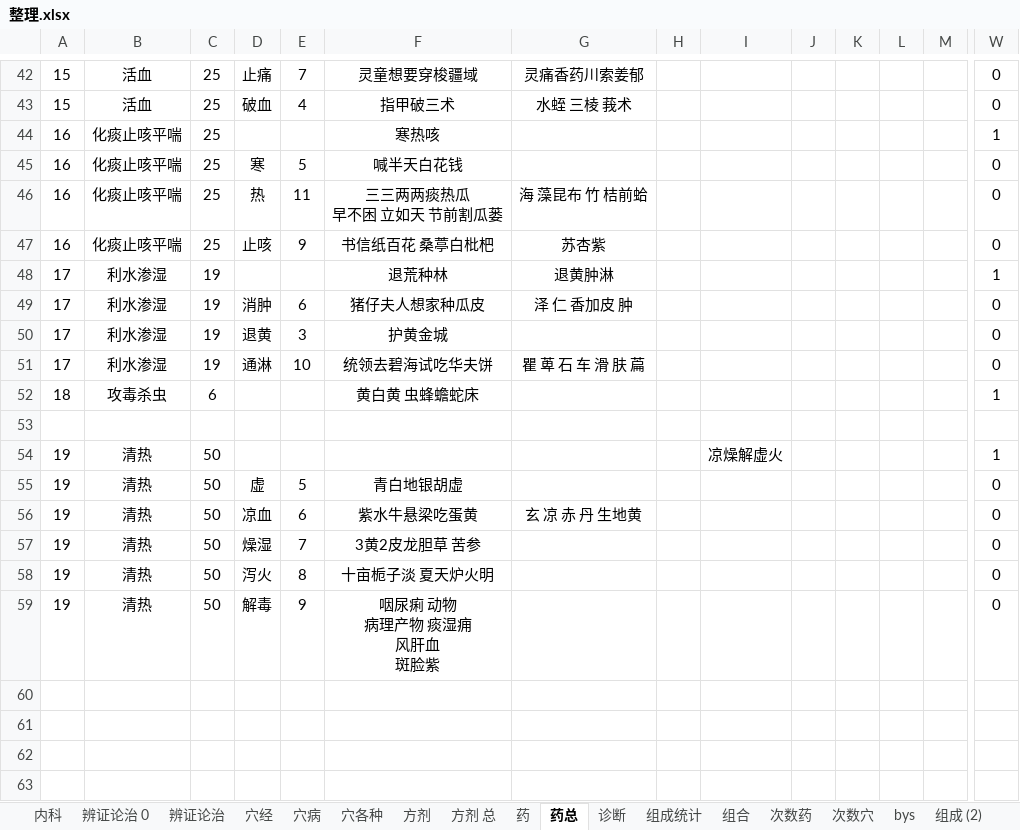
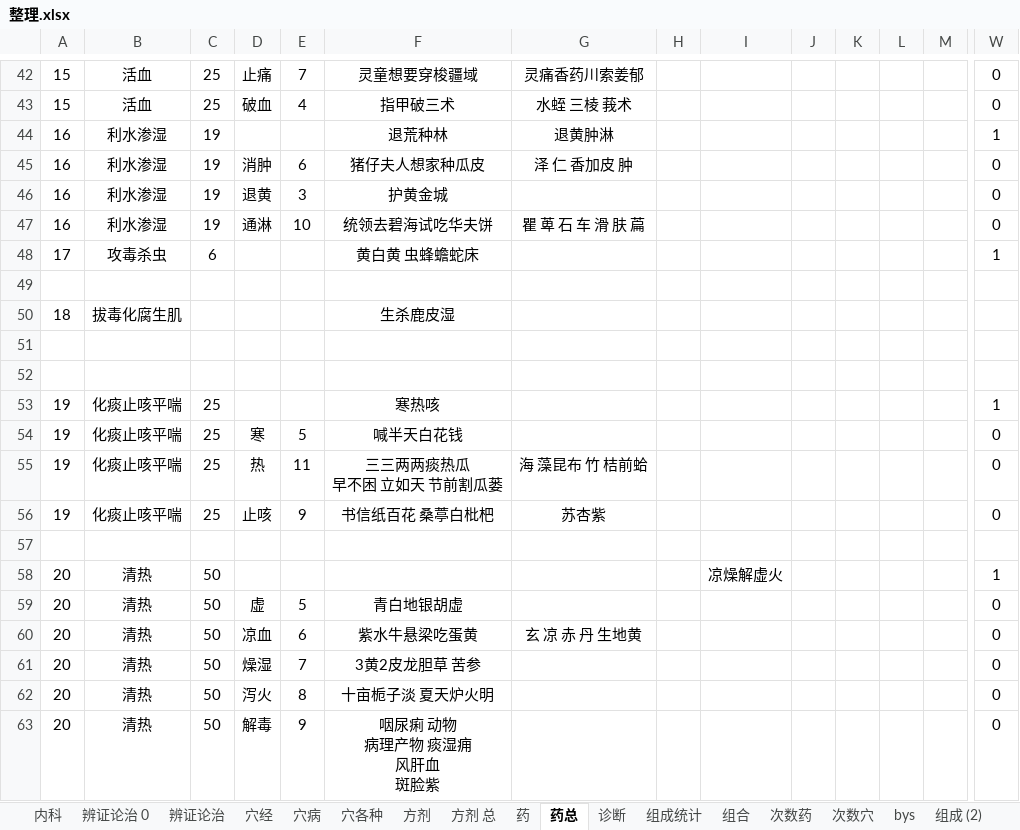
Before and after one commit to Flame57/yikao, an Excel workbook: 整理.xlsx, sheet 药总, drawn as a sheet; only a part is shown, gaps mark what is left out; values as stored, in another font and other column widths than the file's, no borders; removed rows and columns are numbered as before the commit, all else as after; rows hold the shown columns only; ↵ is a line break in a cell; the diff names each change by its address in the sheet, - before the commit and + after, or states it on an @@ line.

```diff
--- a/整理.xlsx (sheet 药总)
+++ b/整理.xlsx (sheet 药总)
-row 44: 16 | 化痰止咳平喘 | 25 |  |  | 寒热咳 |  |  |  |  |  |  |  | 1
-row 45: 16 | 化痰止咳平喘 | 25 | 寒 | 5 | 喊半天白花钱 |  |  |  |  |  |  |  | 0
-row 46: 16 | 化痰止咳平喘 | 25 | 热 | 11 | 三三两两痰热瓜 ↵ 早不困 立如天 节前割瓜蒌 | 海 藻昆布 竹 桔前蛤 |  |  |  |  |  |  | 0
-row 47: 16 | 化痰止咳平喘 | 25 | 止咳 | 9 | 书信纸百花 桑葶白枇杷 | 苏杏紫 |  |  |  |  |  |  | 0
-A44:A47: 17
+A44:A47: 16
-A48: 18
+A48: 17
+row 50: 18 | 拔毒化腐生肌 |  |  |  | 生杀鹿皮湿
+row 51: (empty)
+row 52: (empty)
+row 53: 19 | 化痰止咳平喘 | 25 |  |  | 寒热咳 |  |  |  |  |  |  |  | 1
+row 54: 19 | 化痰止咳平喘 | 25 | 寒 | 5 | 喊半天白花钱 |  |  |  |  |  |  |  | 0
+row 55: 19 | 化痰止咳平喘 | 25 | 热 | 11 | 三三两两痰热瓜 ↵ 早不困 立如天 节前割瓜蒌 | 海 藻昆布 竹 桔前蛤 |  |  |  |  |  |  | 0
+row 56: 19 | 化痰止咳平喘 | 25 | 止咳 | 9 | 书信纸百花 桑葶白枇杷 | 苏杏紫 |  |  |  |  |  |  | 0
+row 57: (empty)
-A58:A63: 19
+A58:A63: 20
```
Also changed, not shown: sheet 药, formulas that keep their value.
